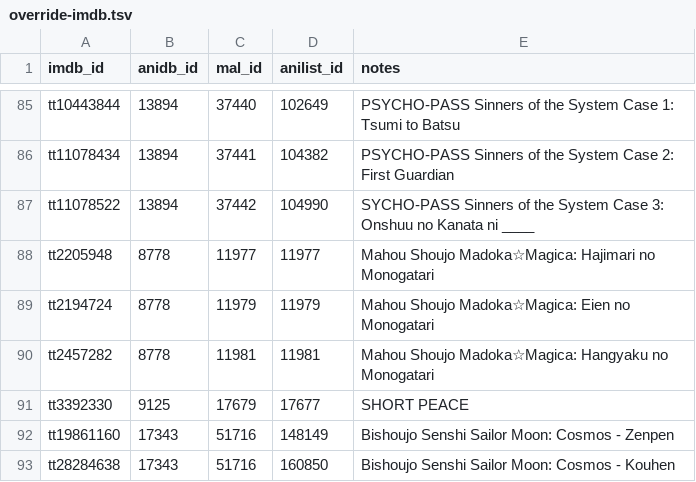
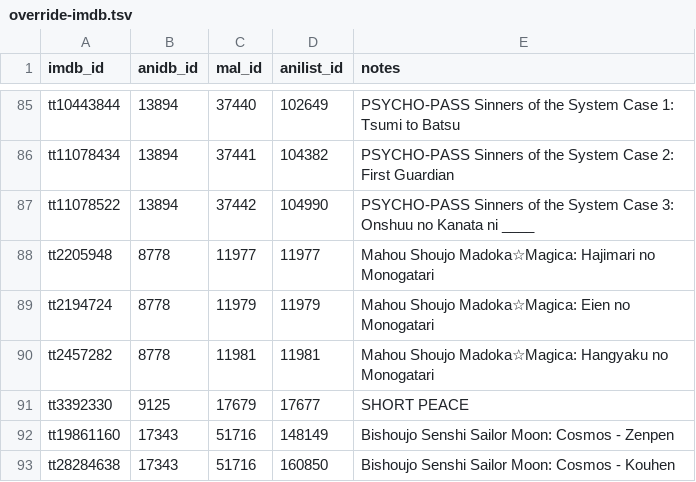
Before and after one commit to Arial-Z/Animes-ID, a TSV file: override/override-imdb.tsv, drawn as a sheet; only a part is shown, gaps mark what is left out.

Commit message:
Fix typo on PSYCHO-PASS

```diff
--- a/override/override-imdb.tsv
+++ b/override/override-imdb.tsv
@@ -86,3 +86,3 @@ tt10443844	13894	37440	102649	PSYCHO-PASS Sinners of the System Case 1: Tsumi to
 tt11078434	13894	37441	104382	PSYCHO-PASS Sinners of the System Case 2: First Guardian
-tt11078522	13894	37442	104990	SYCHO-PASS Sinners of the System Case 3: Onshuu no Kanata ni ____
+tt11078522	13894	37442	104990	PSYCHO-PASS Sinners of the System Case 3: Onshuu no Kanata ni ____
 tt2205948	8778	11977	11977	Mahou Shoujo Madoka☆Magica: Hajimari no Monogatari
```
